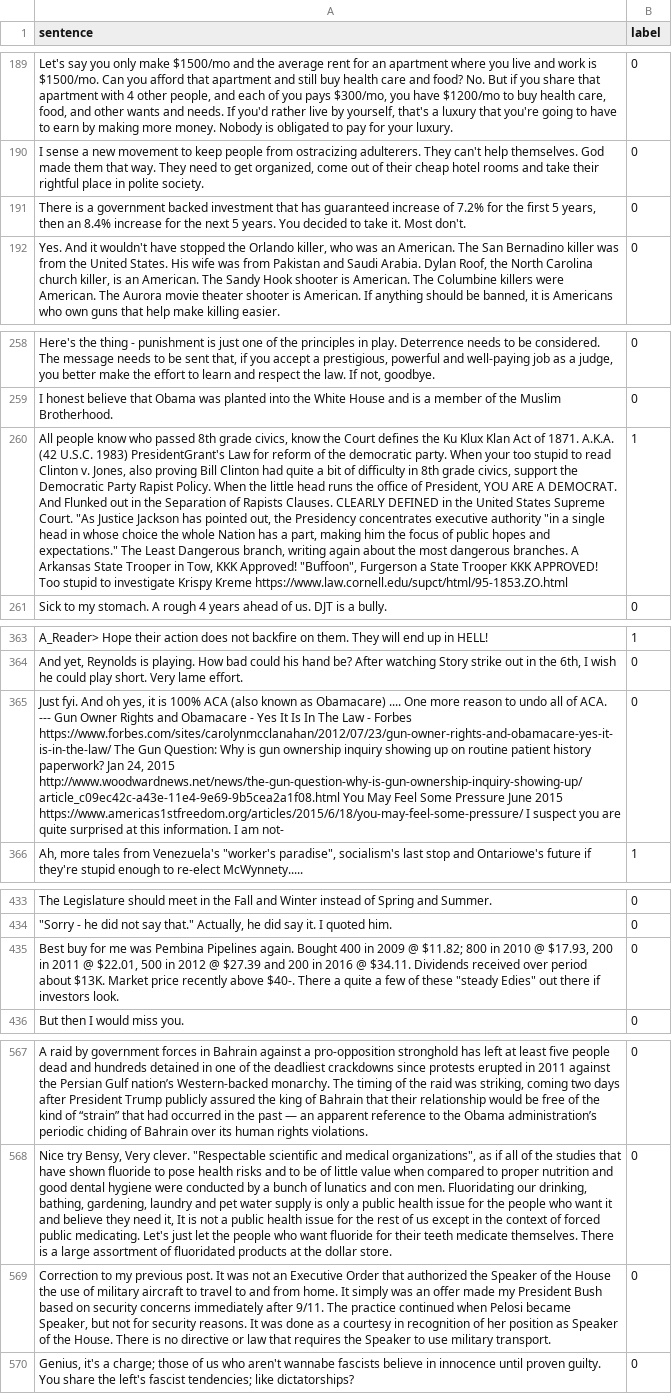
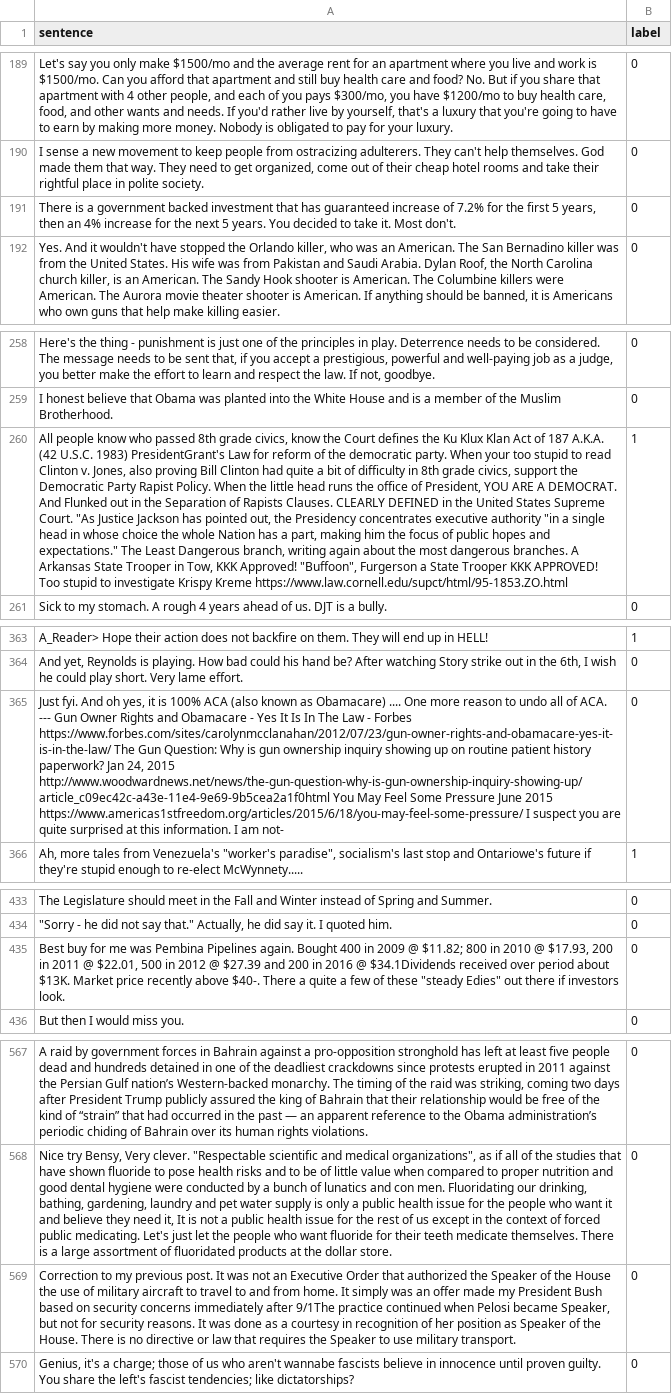
Before and after one commit to Roger-G/DL, a TSV file: aug_data/toxic/dev.tsv, drawn as a sheet; only a part is shown, gaps mark what is left out; the diff covers the shown part only; the diff names each change by its address in the sheet, - before the commit and + after, or states it on an @@ line.

```diff
--- a/aug_data/toxic/dev.tsv
+++ b/aug_data/toxic/dev.tsv
-A191 (sentence): …then an 8.4% increase for…
+A191 (sentence): …then an 4% increase for…
-A260 (sentence): …Act of 1871. A.K.A. (42…
+A260 (sentence): …Act of 187 A.K.A. (42…
-A365 (sentence): …24, 2015 http://www.woodwardnews.net/news/the-gun-question-why-is-gun-ownership-inquiry-showing-up/article_c09ec42c-a43e-11e4-9e69-9b5cea2a1f08.html You May…
+A365 (sentence): …24, 2015 http://www.woodwardnews.net/news/the-gun-question-why-is-gun-ownership-inquiry-showing-up/article_c09ec42c-a43e-11e4-9e69-9b5cea2a1f0html You May…
-A435 (sentence): …2016 @ $34.11. Dividends received over…
+A435 (sentence): …2016 @ $34.1Dividends received over…
-A569 (sentence): …immediately after 9/11. The practice continued…
+A569 (sentence): …immediately after 9/1The practice continued…
```
Also changed, not shown: 10 edited cells elsewhere in this file, datasets/toxic/dev.tsv, 2 other files.
